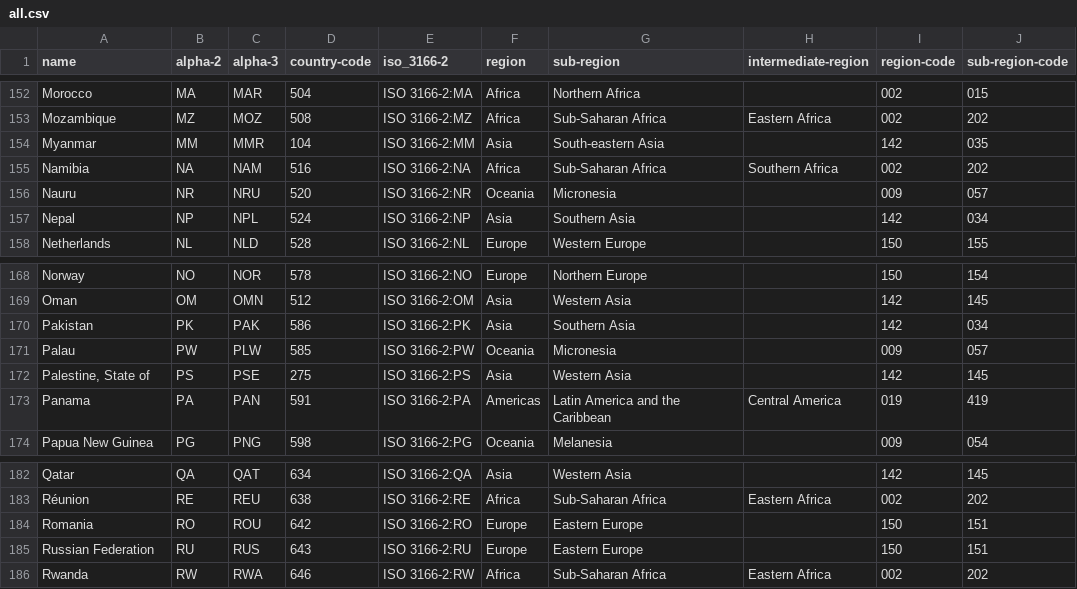
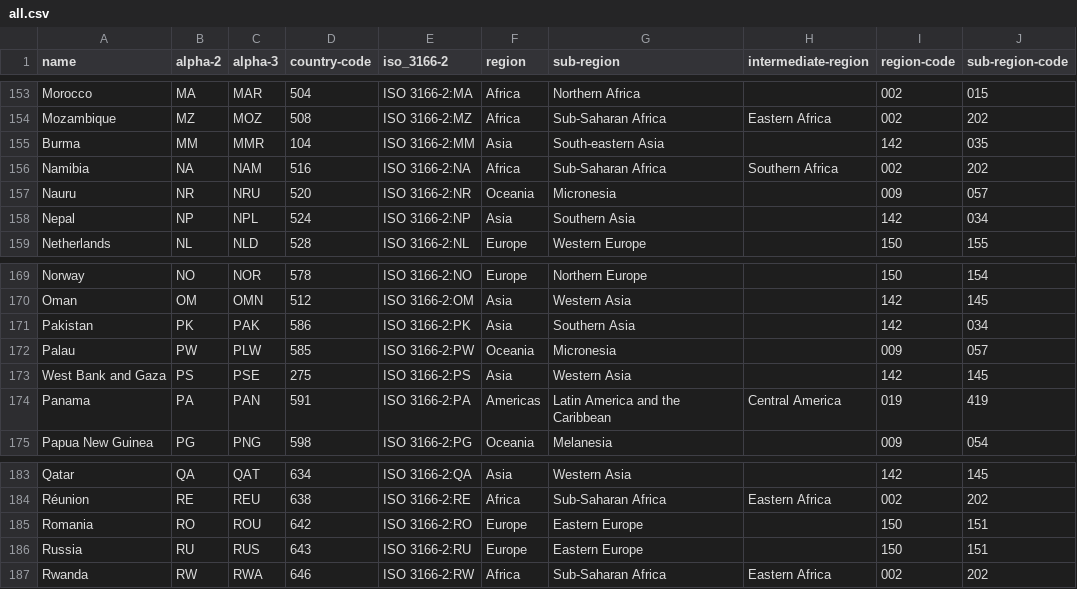
Before and after one commit to milan-odedra/COVID-19-Data-Processing-and-Visualization, a CSV file: Geo/all.csv, drawn as a sheet; only a part is shown, gaps mark what is left out; addresses are those after the commit; the diff covers the shown part only; the diff names each change by its address in the sheet, - before the commit and + after, or states it on an @@ line.

Commit message:
Changing country names in all.csv so ploting works

```diff
--- a/Geo/all.csv
+++ b/Geo/all.csv
-A155 (name): Myanmar
+A155 (name): Burma
-A173 (name): Palestine, State of
+A173 (name): West Bank and Gaza
-A186 (name): Russian Federation
+A186 (name): Russia
```
Also changed, not shown: 1 added row and 16 edited cells elsewhere in this file, 7 other files.
